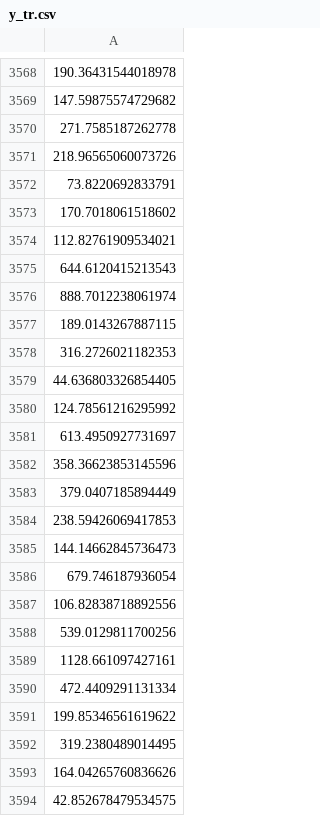
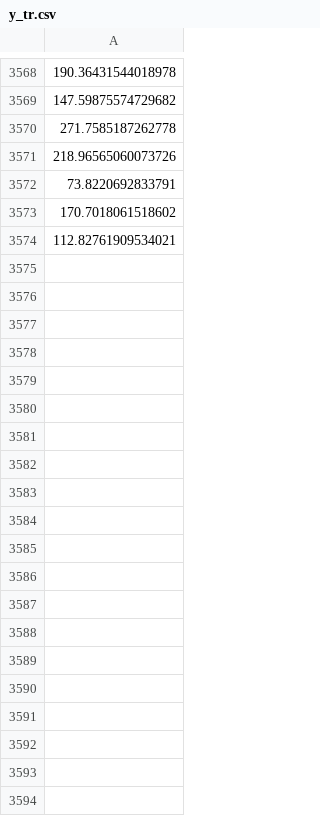
Before and after one commit to kvali7/SML_Final_COVID19, a CSV file: data/y_tr.csv, drawn as a sheet; only a part is shown, gaps mark what is left out; the diff covers the shown part only; the diff names each change by its address in the sheet, - before the commit and + after, or states it on an @@ line.

```diff
--- a/data/y_tr.csv
+++ b/data/y_tr.csv
-row 3575: 644.6120415213543
-row 3576: 888.7012238061974
-row 3577: 189.0143267887115
-row 3578: 316.2726021182353
-row 3579: 44.636803326854405
-row 3580: 124.78561216295992
-row 3581: 613.4950927731697
-row 3582: 358.36623853145596
-row 3583: 379.0407185894449
-row 3584: 238.59426069417853
-row 3585: 144.14662845736473
-row 3586: 679.746187936054
-row 3587: 106.82838718892556
-row 3588: 539.0129811700256
-row 3589: 1128.661097427161
-row 3590: 472.4409291131334
-row 3591: 199.85346561619622
-row 3592: 319.2380489014495
-row 3593: 164.04265760836626
-row 3594: 42.852678479534575
```
Also changed, not shown: 160 removed rows and 1 edited cell elsewhere in this file, 5 other files.
